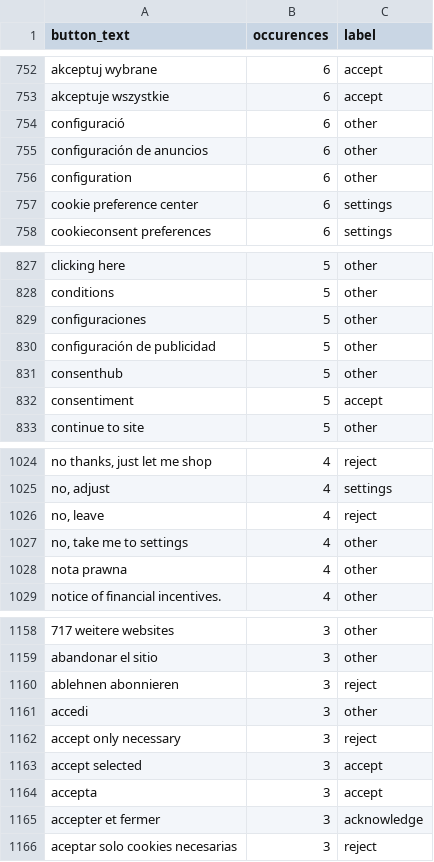
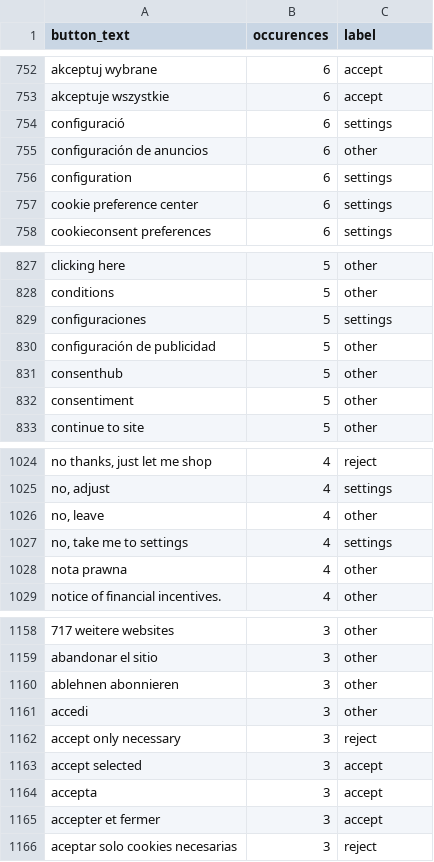
Before and after one commit to duckduckgo/tracker-radar-collector, a CSV file: post-processing/generate-autoconsent-rules/labelled-button-texts.csv, drawn as a sheet; only a part is shown, gaps mark what is left out; the diff covers the shown part only; the diff names each change by its address in the sheet, - before the commit and + after, or states it on an @@ line.

Commit message:
Re-label

```diff
--- a/post-processing/generate-autoconsent-rules/labelled-button-texts.csv
+++ b/post-processing/generate-autoconsent-rules/labelled-button-texts.csv
-C754 (label): other
+C754 (label): settings
-C756 (label): other
+C756 (label): settings
-C829 (label): other
+C829 (label): settings
-C832 (label): accept
+C832 (label): other
-C1026 (label): reject
+C1026 (label): other
-C1027 (label): other
+C1027 (label): settings
-C1160 (label): reject
+C1160 (label): other
-C1165 (label): acknowledge
+C1165 (label): accept
```
Also changed, not shown: 42 edited cells elsewhere in this file.
